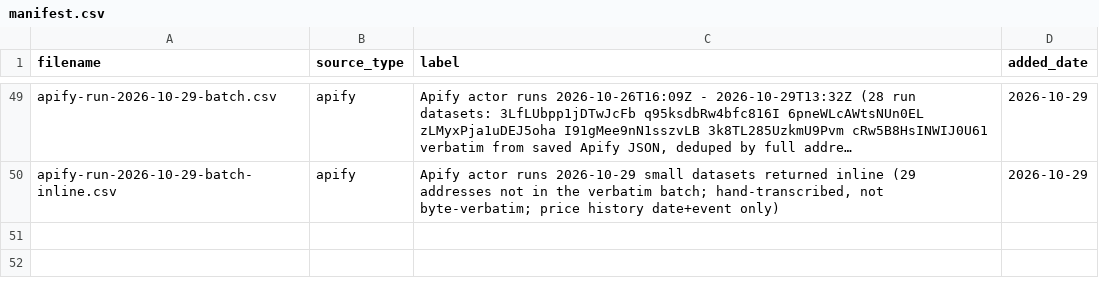
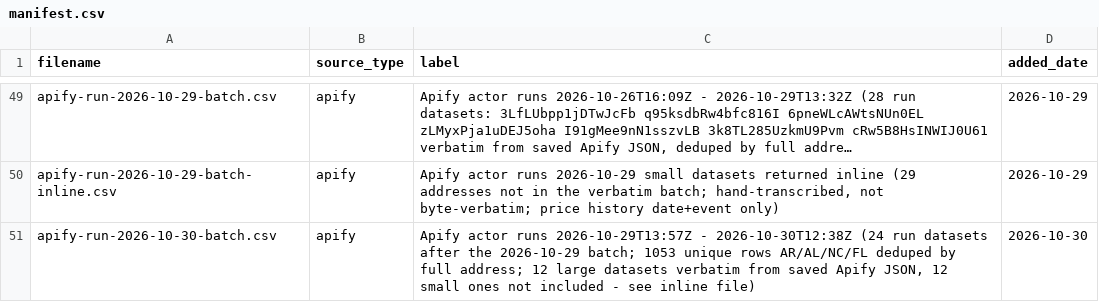
Before and after one commit to Shlomgo/rental-trial, a CSV file: sources/hickory-nc/manifest.csv, drawn as a sheet; only a part is shown, gaps mark what is left out; long unchanged cells end in …; the diff names each change by its address in the sheet, - before the commit and + after, or states it on an @@ line.

```diff
--- a/sources/hickory-nc/manifest.csv
+++ b/sources/hickory-nc/manifest.csv
+row 51: apify-run-2026-10-30-batch.csv | apify | Apify actor runs 2026-10-29T13:57Z - 2026-10-30T12:38Z (24 run datasets after the 2026-10-29 batch; 1053 unique rows AR/AL/NC/FL deduped by full address; 12 large datasets verbatim from saved Apify JSON, 12 small ones not included - see inline file) | 2026-10-30
```
Also changed, not shown: output/baldwin-county-al-rentals.csv, output/hickory-nc-rentals.csv, 12 other files.
